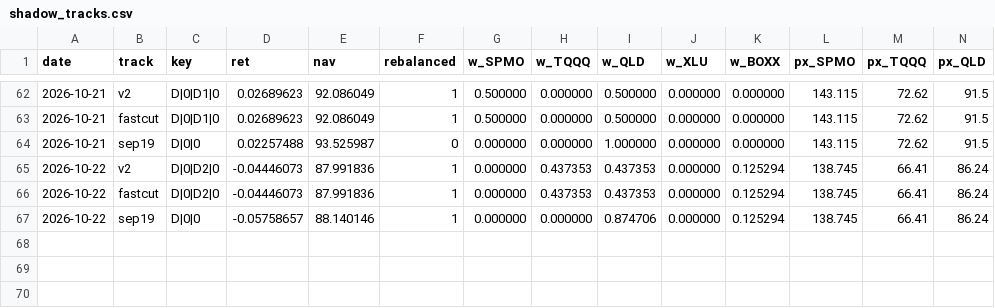
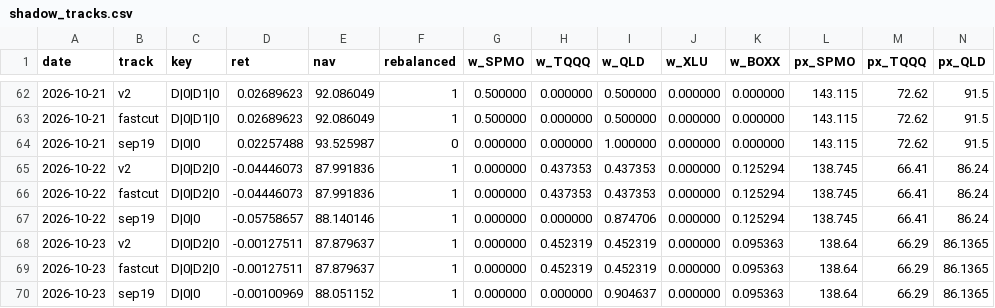
Before and after one commit to xyxyxy33e-sys/Robinhood-stock, a CSV file: data/shadow_tracks.csv, drawn as a sheet; only a part is shown, gaps mark what is left out; rows hold the shown columns only; the diff names each change by its address in the sheet, - before the commit and + after, or states it on an @@ line.

```diff
--- a/data/shadow_tracks.csv
+++ b/data/shadow_tracks.csv
+row 68: 2026-10-23 | v2 | D|0|D2|0 | -0.00127511 | 87.879637 | 1 | 0.000000 | 0.452319 | 0.452319 | 0.000000 | 0.095363 | 138.64 | 66.29 | 86.1365
+row 69: 2026-10-23 | fastcut | D|0|D2|0 | -0.00127511 | 87.879637 | 1 | 0.000000 | 0.452319 | 0.452319 | 0.000000 | 0.095363 | 138.64 | 66.29 | 86.1365
+row 70: 2026-10-23 | sep19 | D|0|0 | -0.00100969 | 88.051152 | 1 | 0.000000 | 0.000000 | 0.904637 | 0.000000 | 0.095363 | 138.64 | 66.29 | 86.1365
```
Also changed, not shown: data/dgate_forward_log.csv, data/fill_quality.csv, 6 other files.
